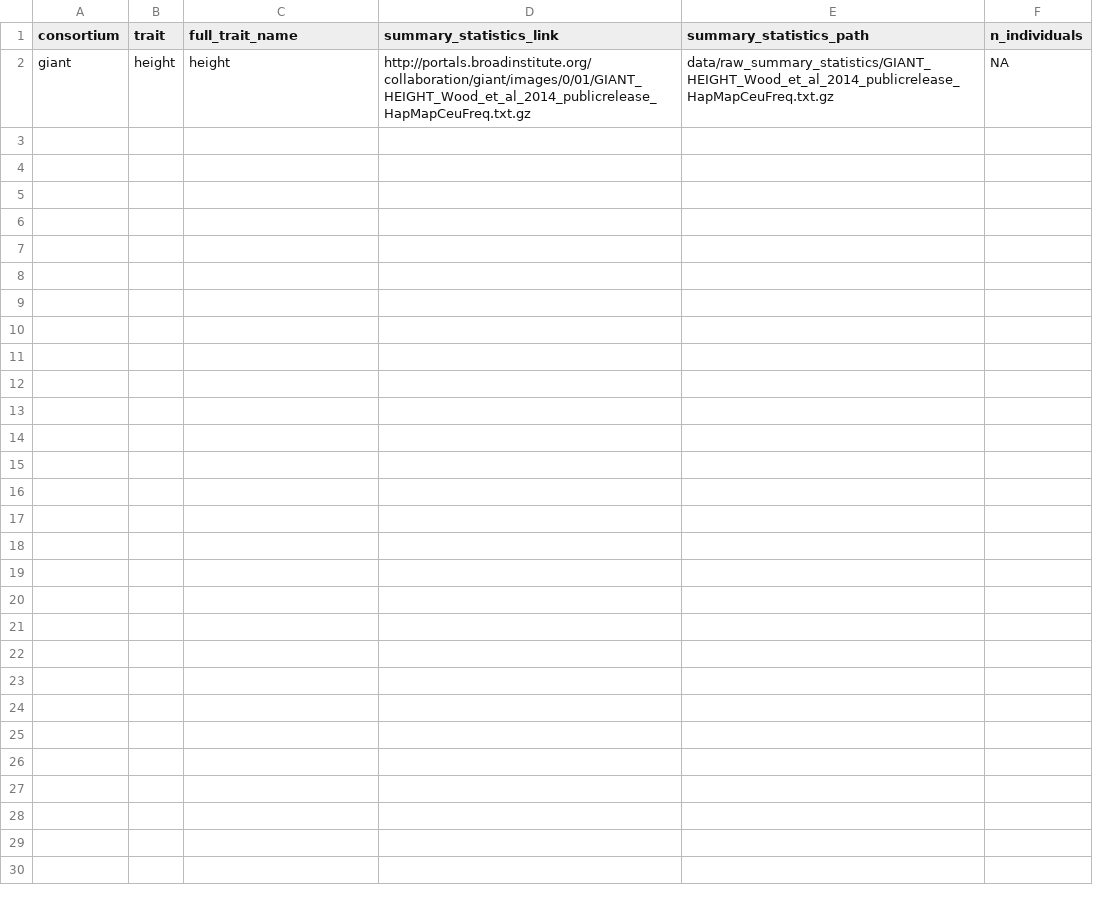
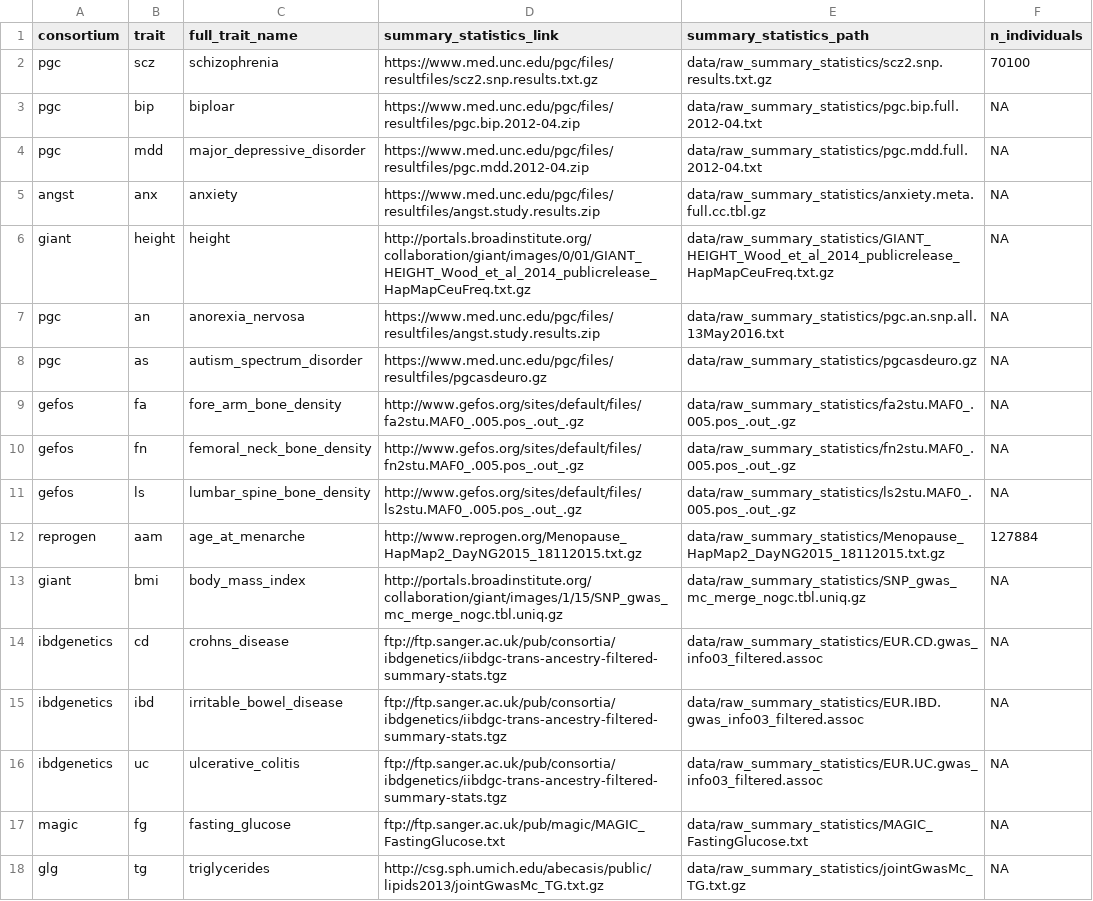
Before and after one commit to jhmarcus/gwass_pipeline, a TSV file: meta/gwass.tsv, drawn as a sheet.

Commit message:
added rmd files and new meta

```diff
--- a/meta/gwass.tsv
+++ b/meta/gwass.tsv
@@ -1,2 +1,18 @@
 consortium	trait	full_trait_name	summary_statistics_link	summary_statistics_path	n_individuals
+pgc	scz	schizophrenia	https://www.med.unc.edu/pgc/files/resultfiles/scz2.snp.results.txt.gz	data/raw_summary_statistics/scz2.snp.results.txt.gz	70100
+pgc	bip	biploar	https://www.med.unc.edu/pgc/files/resultfiles/pgc.bip.2012-04.zip	data/raw_summary_statistics/pgc.bip.full.2012-04.txt	NA
+pgc	mdd	major_depressive_disorder	https://www.med.unc.edu/pgc/files/resultfiles/pgc.mdd.2012-04.zip	data/raw_summary_statistics/pgc.mdd.full.2012-04.txt	NA
+angst	anx	anxiety	https://www.med.unc.edu/pgc/files/resultfiles/angst.study.results.zip	data/raw_summary_statistics/anxiety.meta.full.cc.tbl.gz	NA
 giant	height	height	http://portals.broadinstitute.org/collaboration/giant/images/0/01/GIANT_HEIGHT_Wood_et_al_2014_publicrelease_HapMapCeuFreq.txt.gz	data/raw_summary_statistics/GIANT_HEIGHT_Wood_et_al_2014_publicrelease_HapMapCeuFreq.txt.gz	NA
+pgc	an	anorexia_nervosa	https://www.med.unc.edu/pgc/files/resultfiles/angst.study.results.zip	data/raw_summary_statistics/pgc.an.snp.all.13May2016.txt	NA
+pgc	as	autism_spectrum_disorder	https://www.med.unc.edu/pgc/files/resultfiles/pgcasdeuro.gz	data/raw_summary_statistics/pgcasdeuro.gz	NA
+gefos	fa	fore_arm_bone_density	http://www.gefos.org/sites/default/files/fa2stu.MAF0_.005.pos_.out_.gz	data/raw_summary_statistics/fa2stu.MAF0_.005.pos_.out_.gz	NA
+gefos	fn	femoral_neck_bone_density	http://www.gefos.org/sites/default/files/fn2stu.MAF0_.005.pos_.out_.gz	data/raw_summary_statistics/fn2stu.MAF0_.005.pos_.out_.gz	NA
+gefos	ls	lumbar_spine_bone_density	http://www.gefos.org/sites/default/files/ls2stu.MAF0_.005.pos_.out_.gz	data/raw_summary_statistics/ls2stu.MAF0_.005.pos_.out_.gz	NA
+reprogen	aam	age_at_menarche	http://www.reprogen.org/Menopause_HapMap2_DayNG2015_18112015.txt.gz	data/raw_summary_statistics/Menopause_HapMap2_DayNG2015_18112015.txt.gz	127884
+giant	bmi	body_mass_index	http://portals.broadinstitute.org/collaboration/giant/images/1/15/SNP_gwas_mc_merge_nogc.tbl.uniq.gz	data/raw_summary_statistics/SNP_gwas_mc_merge_nogc.tbl.uniq.gz	NA
+ibdgenetics	cd	crohns_disease	ftp://ftp.sanger.ac.uk/pub/consortia/ibdgenetics/iibdgc-trans-ancestry-filtered-summary-stats.tgz	data/raw_summary_statistics/EUR.CD.gwas_info03_filtered.assoc	NA
+ibdgenetics	ibd	irritable_bowel_disease	ftp://ftp.sanger.ac.uk/pub/consortia/ibdgenetics/iibdgc-trans-ancestry-filtered-summary-stats.tgz	data/raw_summary_statistics/EUR.IBD.gwas_info03_filtered.assoc	NA
+ibdgenetics	uc	ulcerative_colitis	ftp://ftp.sanger.ac.uk/pub/consortia/ibdgenetics/iibdgc-trans-ancestry-filtered-summary-stats.tgz	data/raw_summary_statistics/EUR.UC.gwas_info03_filtered.assoc	NA
+magic	fg	fasting_glucose	ftp://ftp.sanger.ac.uk/pub/magic/MAGIC_FastingGlucose.txt	data/raw_summary_statistics/MAGIC_FastingGlucose.txt	NA
+glg	tg	triglycerides	http://csg.sph.umich.edu/abecasis/public/lipids2013/jointGwasMc_TG.txt.gz	data/raw_summary_statistics/jointGwasMc_TG.txt.gz	NA
```
Also changed, not shown: 5 other files.
